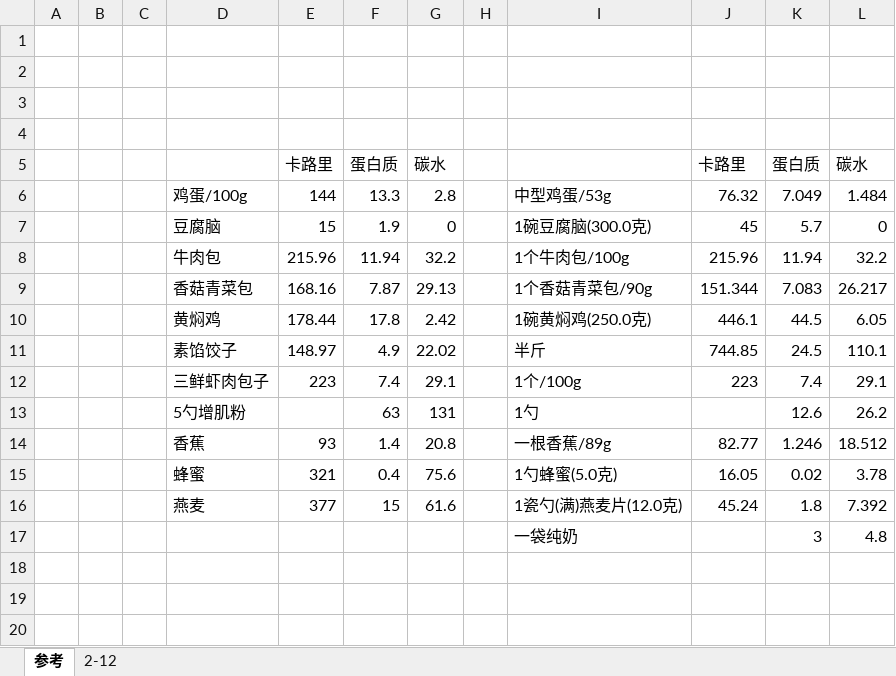
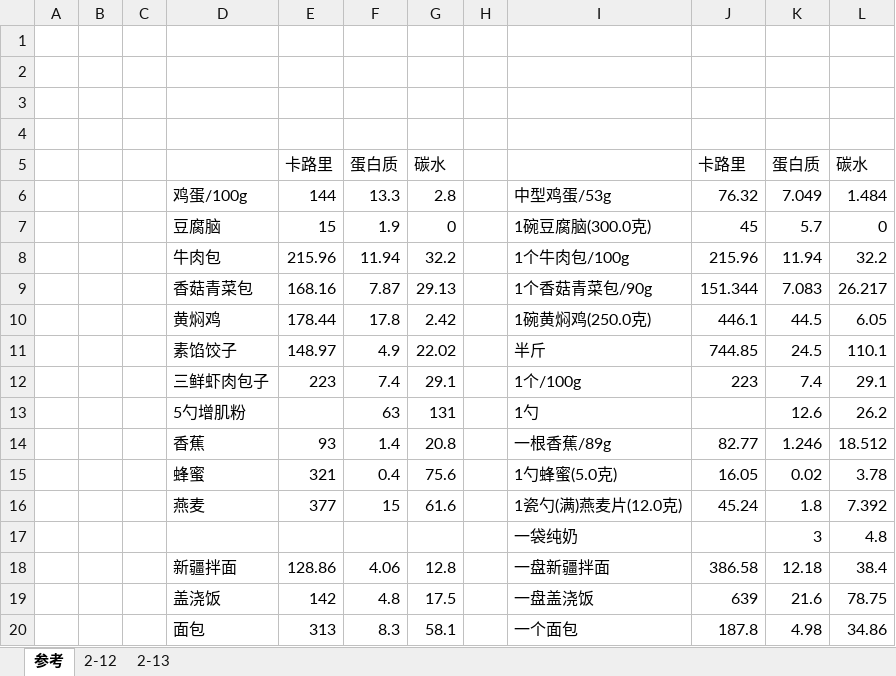
Before and after one commit to shadowlaser/fitness, an Excel workbook: log/饮食.xlsx, sheet 参考, drawn as a sheet; values as stored, in another font and other column widths than the file's, no borders; the diff names each change by its address in the sheet, - before the commit and + after, or states it on an @@ line.

```diff
--- a/log/饮食.xlsx (sheet 参考)
+++ b/log/饮食.xlsx (sheet 参考)
+sheet tab: 2-13
+row 18:  |  |  | 新疆拌面 | 128.86 | 4.06 | 12.8 |  | 一盘新疆拌面 | 386.58 | 12.18 | 38.4
+row 19:  |  |  | 盖浇饭 | 142 | 4.8 | 17.5 |  | 一盘盖浇饭 | 639 | 21.6 | 78.75
+row 20:  |  |  | 面包 | 313 | 8.3 | 58.1 |  | 一个面包 | 187.8 | 4.98 | 34.86
```
Also changed, not shown: 2 other files.
